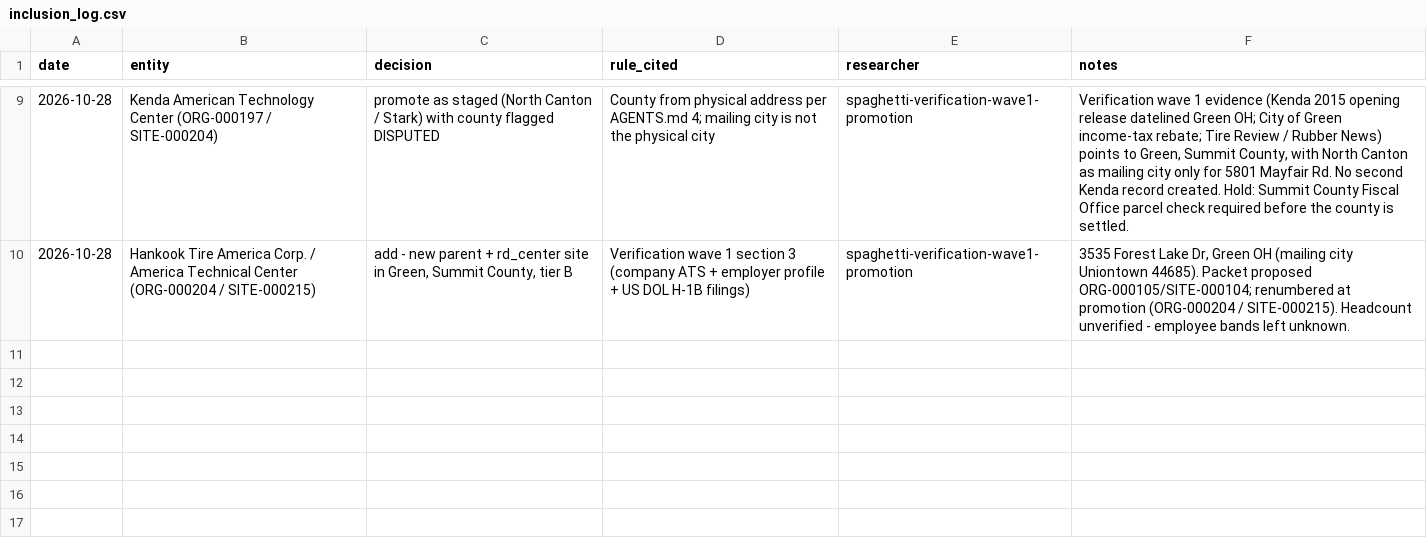
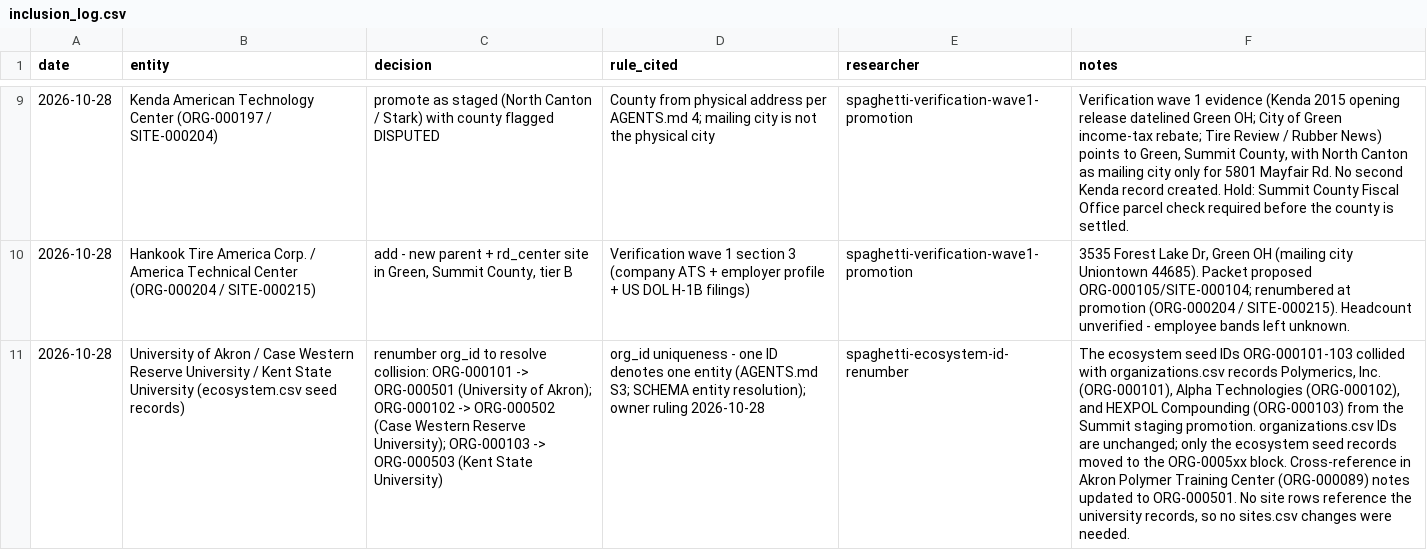
Before and after one commit to polymerindustrycluster/polymer-atlas, a CSV file: data/inclusion_log.csv, drawn as a sheet; only a part is shown, gaps mark what is left out; the diff names each change by its address in the sheet, - before the commit and + after, or states it on an @@ line.

Commit message:
Log ecosystem seed ID renumber (ORG-000101-103 -> ORG-000501-503)

```diff
--- a/data/inclusion_log.csv
+++ b/data/inclusion_log.csv
+row 11: 2026-10-28 | University of Akron / Case Western Reserve University / Kent State University (ecosystem.csv seed records) | renumber org_id to resolve collision: ORG-000101 -> ORG-000501 (University of Akron); ORG-000102 -> ORG-000502 (Case Western Reserve University); ORG-000103 -> ORG-000503 (Kent State University) | org_id uniqueness - one ID denotes one entity (AGENTS.md S3; SCHEMA entity resolution); owner ruling 2026-10-28 | spaghetti-ecosystem-id-renumber | The ecosystem seed IDs ORG-000101-103 collided with organizations.csv records Polymerics, Inc. (ORG-000101), Alpha Technologies (ORG-000102), and HEXPOL Compounding (ORG-000103) from the Summit staging promotion. organizations.csv IDs are unchanged; only the ecosystem seed records moved to the ORG-0005xx block. Cross-reference in Akron Polymer Training Center (ORG-000089) notes updated to ORG-000501. No site rows reference the university records, so no sites.csv changes were needed.
```
